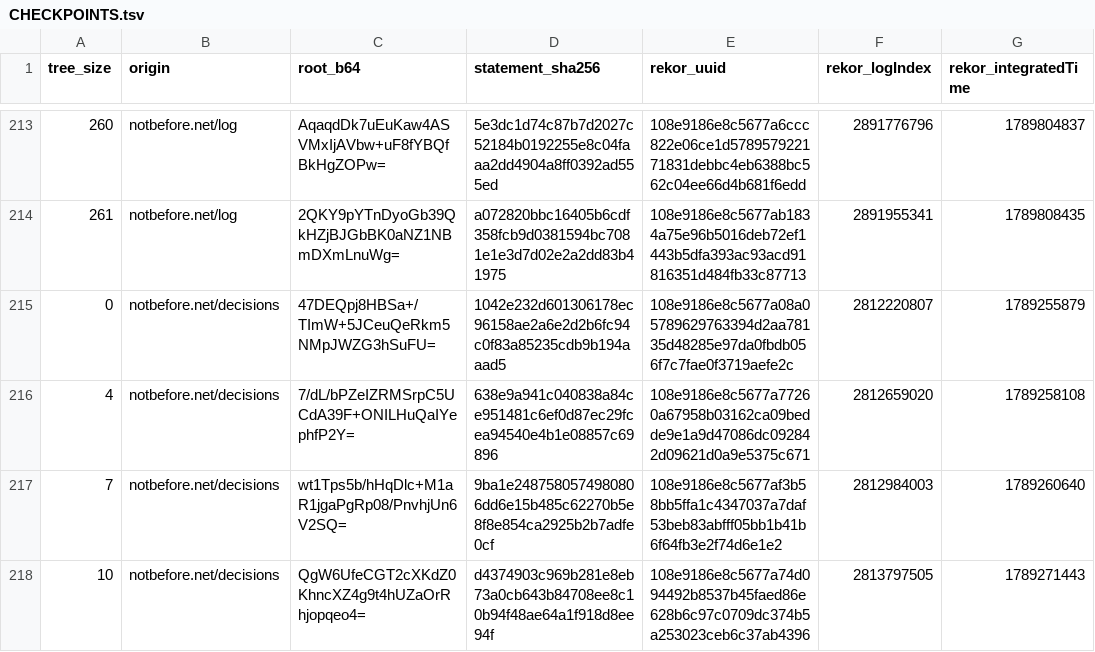
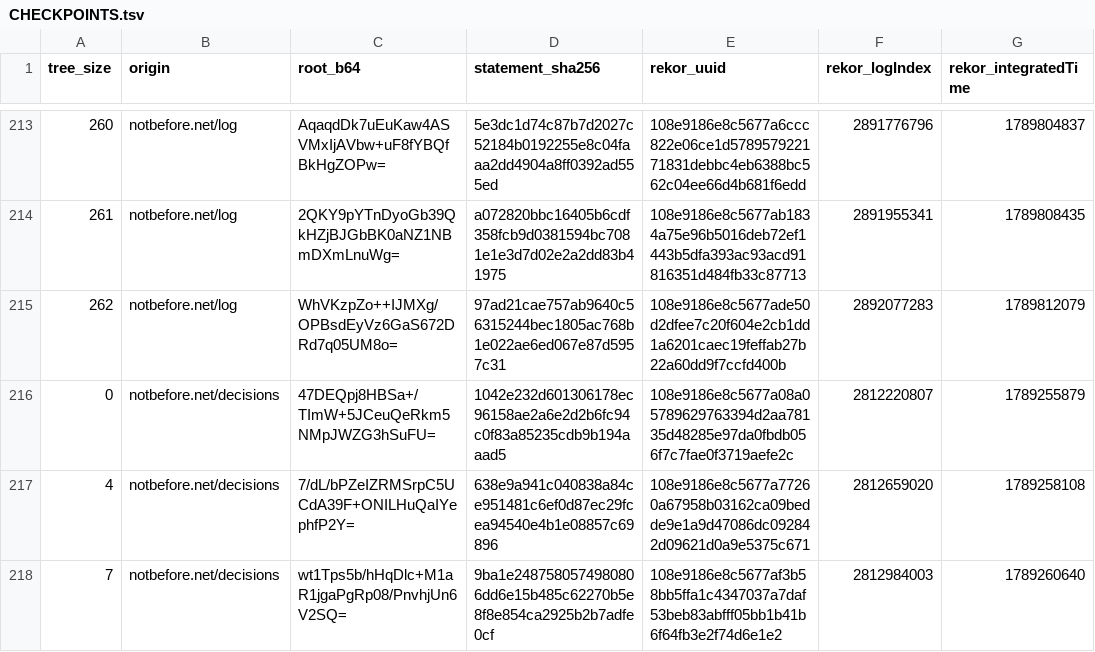
Before and after one commit to docdailey/qrng-beacon-log, a TSV file: CHECKPOINTS.tsv, drawn as a sheet; only a part is shown, gaps mark what is left out; the shorter side is filled out with more unchanged rows; the diff names each change by its address in the sheet, - before the commit and + after, or states it on an @@ line.

```diff
--- a/CHECKPOINTS.tsv
+++ b/CHECKPOINTS.tsv
+row 215: 262 | notbefore.net/log | WhVKzpZo++IJMXg/OPBsdEyVz6GaS672DRd7q05UM8o= | 97ad21cae757ab9640c56315244bec1805ac768b1e022ae6ed067e87d5957c31 | 108e9186e8c5677ade50d2dfee7c20f604e2cb1dd1a6201caec19feffab27b22a60dd9f7ccfd400b | 2892077283 | 1789812079
```
Also changed, not shown: INDEX.tsv, 5 other files.
